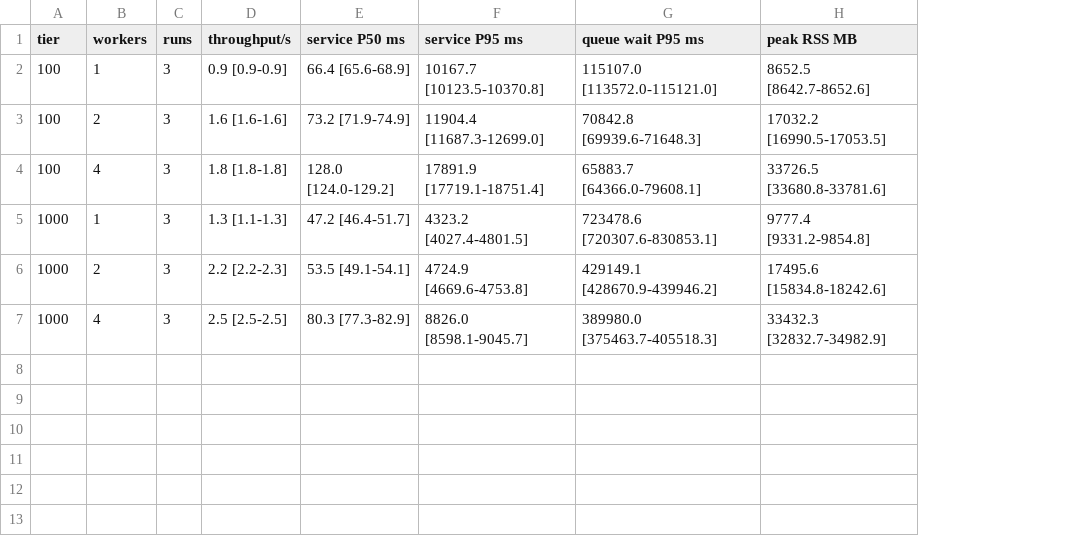
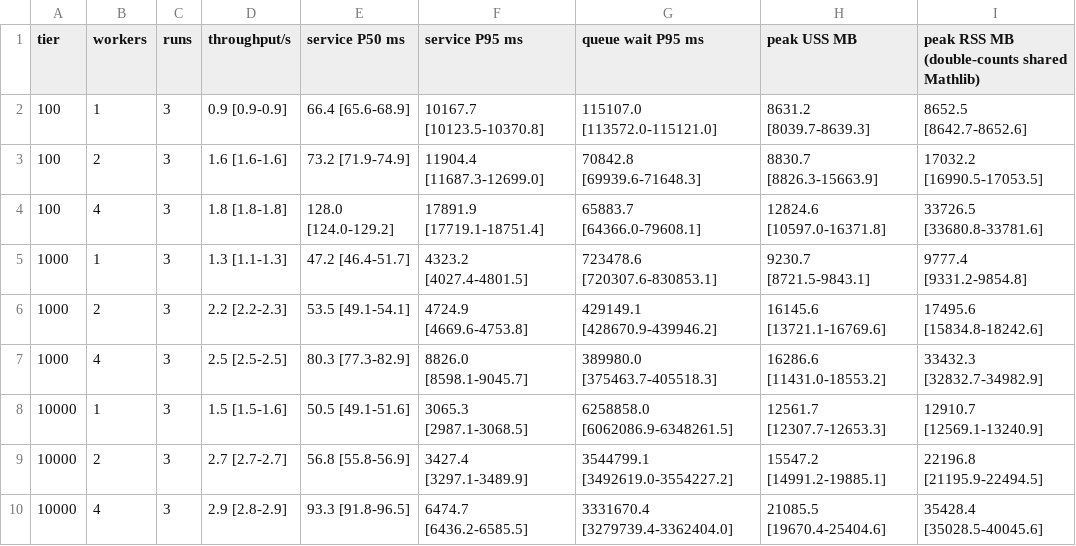
Before and after one commit to tamdv/ai4math-verifier-guided-repair, a CSV file: results/figures/table_scale.csv, drawn as a sheet; addresses are those after the commit; the diff names each change by its address in the sheet, - before the commit and + after, or states it on an @@ line.

```diff
--- a/results/figures/table_scale.csv
+++ b/results/figures/table_scale.csv
+column H (peak USS MB), rows 2-7: 8631.2 [8039.7-8639.3] | 8830.7 [8826.3-15663.9] | 12824.6 [10597.0-16371.8] | 9230.7 [8721.5-9843.1] | 16145.6 [13721.1-16769.6] | 16286.6 [11431.0-18553.2]
-I1: peak RSS MB
+I1: peak RSS MB (double-counts shared Mathlib)
+row 8: 10000 | 1 | 3 | 1.5 [1.5-1.6] | 50.5 [49.1-51.6] | 3065.3 [2987.1-3068.5] | 6258858.0 [6062086.9-6348261.5] | 12561.7 [12307.7-12653.3] | 12910.7 [12569.1-13240.9]
+row 9: 10000 | 2 | 3 | 2.7 [2.7-2.7] | 56.8 [55.8-56.9] | 3427.4 [3297.1-3489.9] | 3544799.1 [3492619.0-3554227.2] | 15547.2 [14991.2-19885.1] | 22196.8 [21195.9-22494.5]
+row 10: 10000 | 4 | 3 | 2.9 [2.8-2.9] | 93.3 [91.8-96.5] | 6474.7 [6436.2-6585.5] | 3331670.4 [3279739.4-3362404.0] | 21085.5 [19670.4-25404.6] | 35428.4 [35028.5-40045.6]
```
Also changed, not shown: 29 other files.
